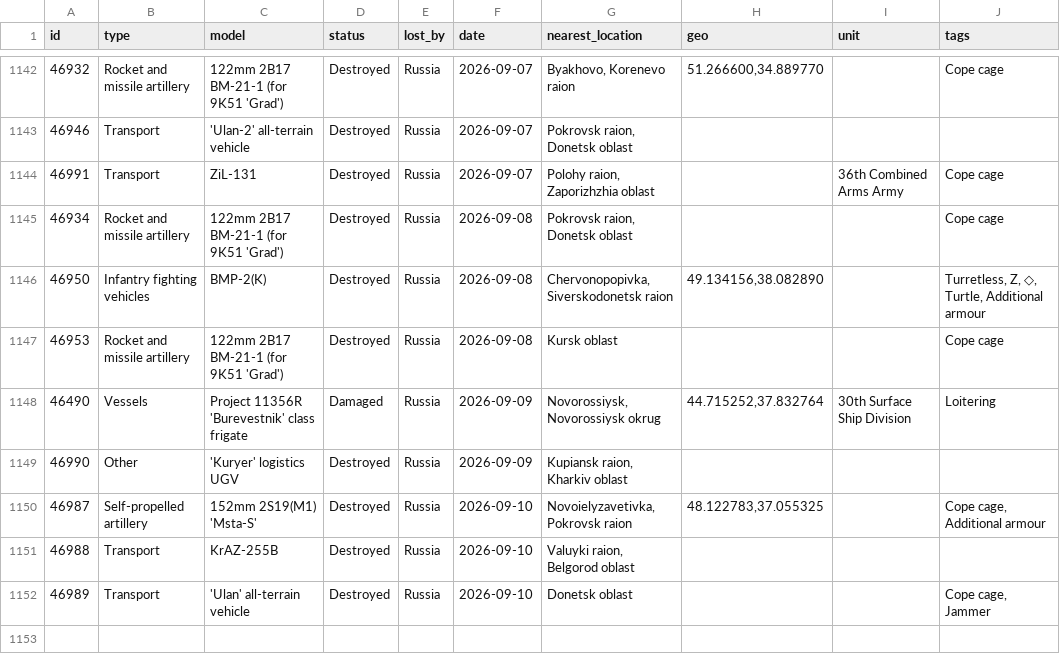
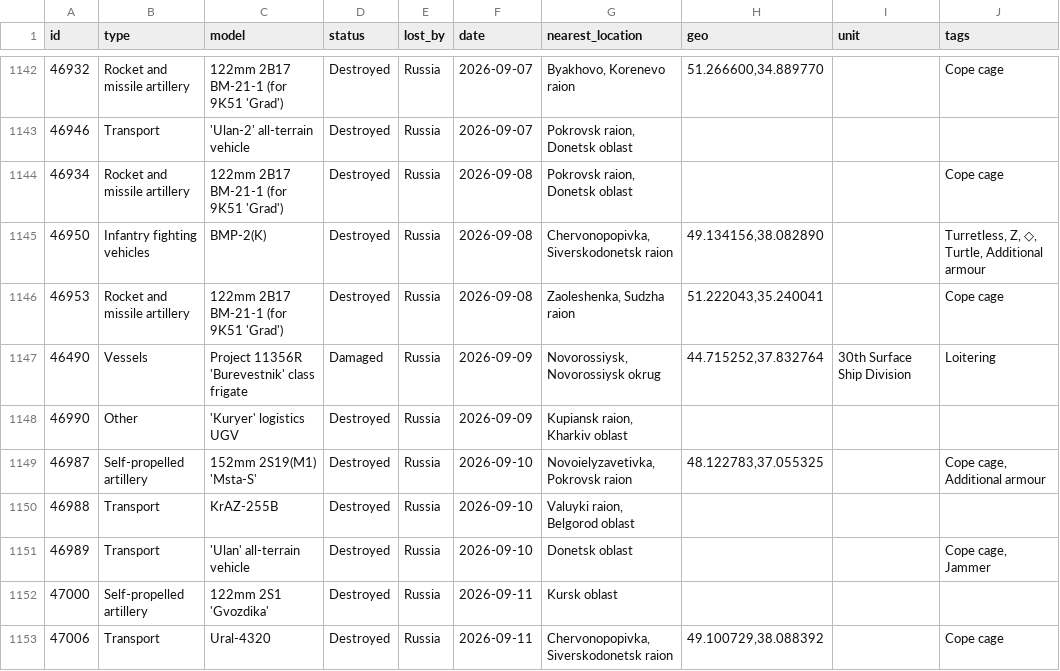
Before and after one commit to ondrejhalda/warspotting-dashboard, a CSV file: warspotting_raw_2026.csv, drawn as a sheet; only a part is shown, gaps mark what is left out.

```diff
--- a/warspotting_raw_2026.csv
+++ b/warspotting_raw_2026.csv
@@ -1143,6 +1143,5 @@ id,type,model,status,lost_by,date,nearest_location,geo,unit,tags
 46946,Transport,'Ulan-2' all-terrain vehicle,Destroyed,Russia,2026-09-07,"Pokrovsk raion, Donetsk oblast",,,
-46991,Transport,ZiL-131,Destroyed,Russia,2026-09-07,"Polohy raion, Zaporizhzhia oblast",,36th Combined Arms Army,Cope cage
 46934,Rocket and missile artillery,122mm 2B17 BM-21-1 (for 9K51 'Grad'),Destroyed,Russia,2026-09-08,"Pokrovsk raion, Donetsk oblast",,,Cope cage
 46950,Infantry fighting vehicles,BMP-2(K),Destroyed,Russia,2026-09-08,"Chervonopopivka, Siverskodonetsk raion","49.134156,38.082890",,"Turretless, Z, ◇, Turtle, Additional armour"
-46953,Rocket and missile artillery,122mm 2B17 BM-21-1 (for 9K51 'Grad'),Destroyed,Russia,2026-09-08,Kursk oblast,,,Cope cage
+46953,Rocket and missile artillery,122mm 2B17 BM-21-1 (for 9K51 'Grad'),Destroyed,Russia,2026-09-08,"Zaoleshenka, Sudzha raion","51.222043,35.240041",,Cope cage
 46490,Vessels,Project 11356R 'Burevestnik' class frigate,Damaged,Russia,2026-09-09,"Novorossiysk, Novorossiysk okrug","44.715252,37.832764",30th Surface Ship Division,Loitering
@@ -1152 +1151,3 @@ id,type,model,status,lost_by,date,nearest_location,geo,unit,tags
 46989,Transport,'Ulan' all-terrain vehicle,Destroyed,Russia,2026-09-10,Donetsk oblast,,,"Cope cage, Jammer"
+47000,Self-propelled artillery,122mm 2S1 'Gvozdika',Destroyed,Russia,2026-09-11,Kursk oblast,,,
+47006,Transport,Ural-4320,Destroyed,Russia,2026-09-11,"Chervonopopivka, Siverskodonetsk raion","49.100729,38.088392",,Cope cage
```
Also changed, not shown: weekly_losses_2026.csv, 1 other file.
